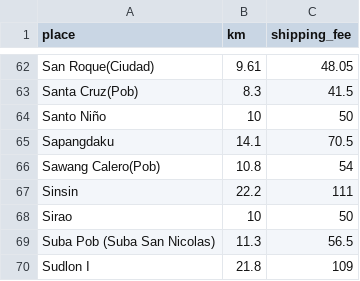
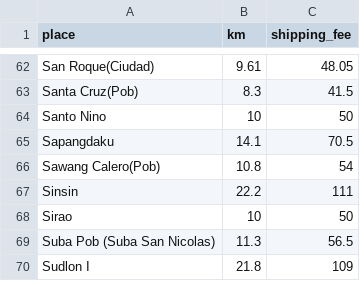
Before and after one commit to atortega/kdotshop, a CSV file: database/seeds/csv/places.csv, drawn as a sheet; only a part is shown, gaps mark what is left out; the diff names each change by its address in the sheet, - before the commit and + after, or states it on an @@ line.

Commit message:
Glez_2018-11-01_110
Truncate places table

```diff
--- a/database/seeds/csv/places.csv
+++ b/database/seeds/csv/places.csv
-A64 (place): Santo Niño
+A64 (place): Santo Nino
```
Also changed, not shown: 1 other file.
